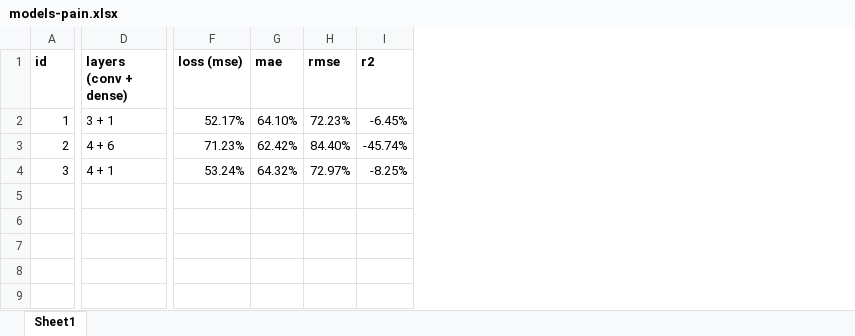
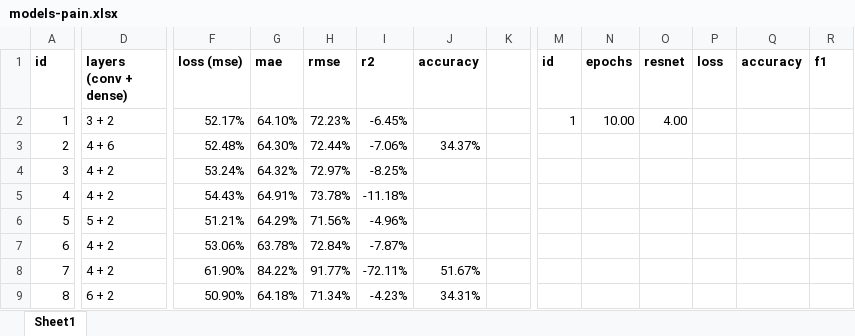
Before and after one commit to dominika01/pain-detection-cats, an Excel workbook: models-pain.xlsx, sheet Sheet1, drawn as a sheet; only a part is shown, gaps mark what is left out; values as stored, in another font and other column widths than the file's, no borders; rows hold the shown columns only; the diff covers the shown part only; the diff names each change by its address in the sheet, - before the commit and + after, or states it on an @@ line.

Commit message:
changed model architecture to resnet

```diff
--- a/models-pain.xlsx (sheet Sheet1)
+++ b/models-pain.xlsx (sheet Sheet1)
+column J (accuracy), row 3: 34.37%
+column K, empty
+column M (id), row 2: 1
+column N (epochs), row 2: 10.00
+column O (resnet), row 2: 4.00
+column P (loss), empty
+column Q (accuracy), empty
+column R (f1), empty
-D2 (layers (conv + dense)): 3 + 1
+D2 (layers (conv + dense)): 3 + 2
-F3 (loss (mse)): 71.23%
+F3 (loss (mse)): 52.48%
-G3 (mae): 62.42%
+G3 (mae): 64.30%
-H3 (rmse): 84.40%
+H3 (rmse): 72.44%
-I3 (r2): -45.74%
+I3 (r2): -7.06%
-D4 (layers (conv + dense)): 4 + 1
+D4 (layers (conv + dense)): 4 + 2
+row 5: 4 | 4 + 2 | 54.43% | 64.91% | 73.78% | -11.18%
+row 6: 5 | 5 + 2 | 51.21% | 64.29% | 71.56% | -4.96%
+row 7: 6 | 4 + 2 | 53.06% | 63.78% | 72.84% | -7.87%
+row 8: 7 | 4 + 2 | 61.90% | 84.22% | 91.77% | -72.11% | 51.67%
+row 9: 8 | 6 + 2 | 50.90% | 64.18% | 71.34% | -4.23% | 34.31%
```
Also changed, not shown: 1 added column elsewhere in this sheet, 1 other file.
